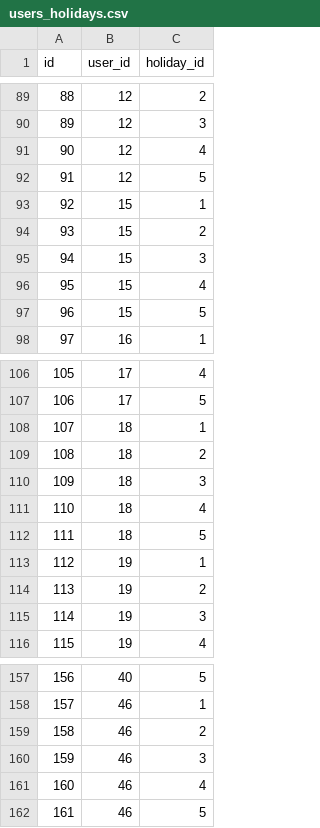
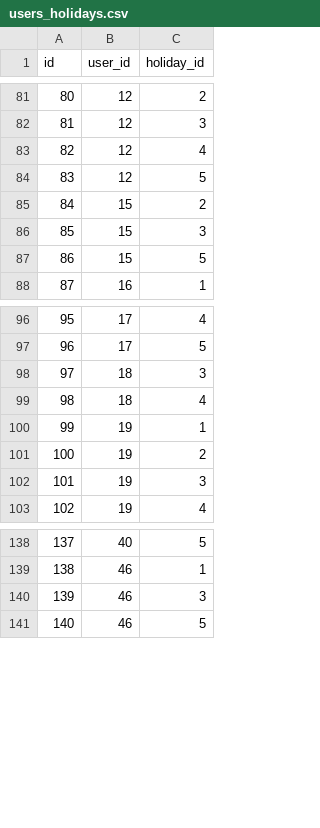
Before and after one commit to KazYam1001/pair_maker, a CSV file: db/csv/users_holidays.csv, drawn as a sheet; only a part is shown, gaps mark what is left out; the diff covers the shown part only; the diff names each change by its address in the sheet, - before the commit and + after, or states it on an @@ line.

```diff
--- a/db/csv/users_holidays.csv
+++ b/db/csv/users_holidays.csv
@@ column A (id) renumbered from row 73 down @@
-row 93: 92 | 15 | 1
-row 96: 95 | 15 | 4
-row 108: 107 | 18 | 1
-row 109: 108 | 18 | 2
-row 112: 111 | 18 | 5
-row 159: 158 | 46 | 2
-row 161: 160 | 46 | 4
```
Also changed, not shown: 14 removed rows elsewhere in this file.
